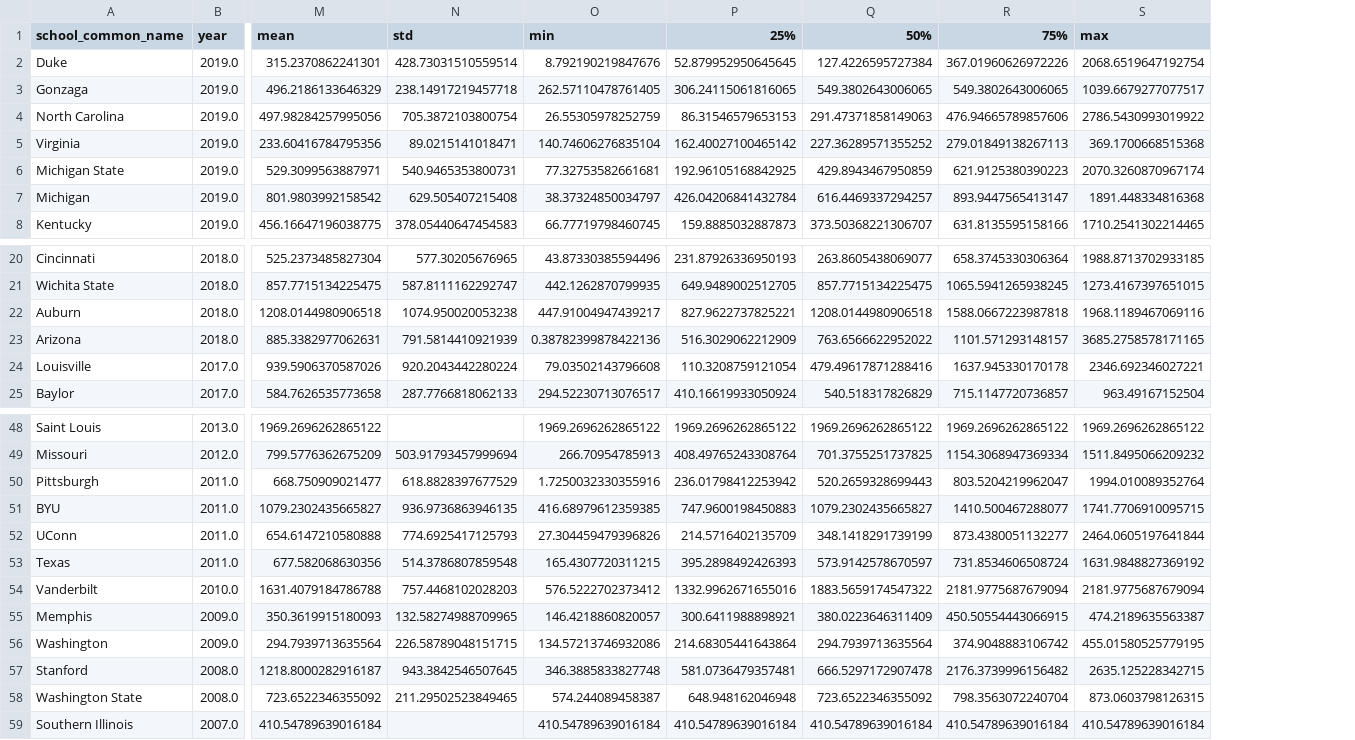
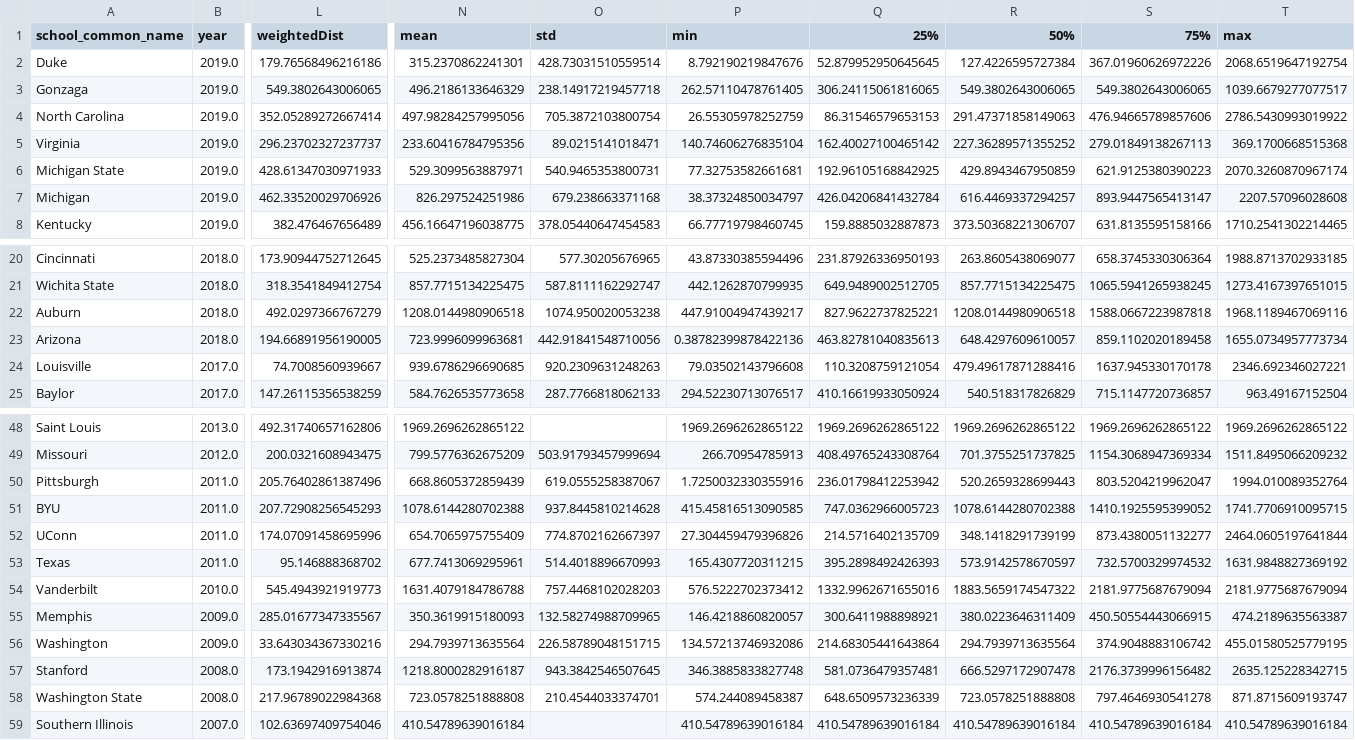
Before and after one commit to laurenoldham1202/march-madness, a CSV file: data/cleaned/schools-default.csv, drawn as a sheet; only a part is shown, gaps mark what is left out; addresses are those after the commit; the diff covers the shown part only; the diff names each change by its address in the sheet, - before the commit and + after, or states it on an @@ line.

Commit message:
Clean repo, begin adding storytelling chapters with map interaction

```diff
--- a/data/cleaned/schools-default.csv
+++ b/data/cleaned/schools-default.csv
+column L (weightedDist), rows 2-8: 179.76568496216186 | 549.3802643006065 | 352.05289272667414 | 296.23702327237737 | 428.61347030971933 | 462.33520029706926 | 382.476467656489; rows 20-25: 173.90944752712645 | 318.3541849412754 | 492.0297366767279 | 194.66891956190005 | 74.7008560939667 | 147.26115356538259; rows 48-59: 492.31740657162806 | 200.0321608943475 | 205.76402861387496 | 207.72908256545293 | 174.07091458695996 | 95.146888368702 | 545.4943921919773 | 285.01677347335567 | 33.643034367330216 | 173.1942916913874 | 217.96789022984368 | 102.63697409754046
-N7 (mean): 801.9803992158542
+N7 (mean): 826.297524251986
-O7 (std): 629.505407215408
+O7 (std): 679.238663371168
-T7 (max): 1891.448334816368
+T7 (max): 2207.57096028608
-N23 (mean): 885.3382977062631
+N23 (mean): 723.9996099963681
-O23 (std): 791.5814410921939
+O23 (std): 442.91841548710056
-Q23 (25%): 516.3029062212909
+Q23 (25%): 463.82781040835613
-R23 (50%): 763.6566622952022
+R23 (50%): 648.4297609610057
-S23 (75%): 1101.571293148157
+S23 (75%): 859.1102020189458
-T23 (max): 3685.2758578171165
+T23 (max): 1655.0734957773734
-N24 (mean): 939.5906370587026
+N24 (mean): 939.6786296690685
-O24 (std): 920.2043442280224
+O24 (std): 920.2309631248263
-N50 (mean): 668.750909021477
+N50 (mean): 668.8605372859439
-O50 (std): 618.8828397677529
+O50 (std): 619.0555258387067
-N51 (mean): 1079.2302435665827
+N51 (mean): 1078.6144280702388
-O51 (std): 936.9736863946135
+O51 (std): 937.8445810214628
-P51 (min): 416.68979612359385
+P51 (min): 415.45816513090585
-Q51 (25%): 747.9600198450883
+Q51 (25%): 747.0362966005723
-R51 (50%): 1079.2302435665827
+R51 (50%): 1078.6144280702388
-S51 (75%): 1410.500467288077
+S51 (75%): 1410.1925595399052
-N52 (mean): 654.6147210580888
+N52 (mean): 654.7065975755409
-O52 (std): 774.6925417125793
+O52 (std): 774.8702162667397
-N53 (mean): 677.582068630356
+N53 (mean): 677.7413069295961
-O53 (std): 514.3786807859548
+O53 (std): 514.4018896670993
-S53 (75%): 731.8534606508724
+S53 (75%): 732.5700329974532
-N58 (mean): 723.6522346355092
+N58 (mean): 723.0578251888808
-O58 (std): 211.29502523849465
+O58 (std): 210.4544033374701
-Q58 (25%): 648.948162046948
+Q58 (25%): 648.6509573236339
-R58 (50%): 723.6522346355092
+R58 (50%): 723.0578251888808
-S58 (75%): 798.3563072240704
+S58 (75%): 797.4646930541278
-T58 (max): 873.0603798126315
+T58 (max): 871.8715609193747
```
Also changed, not shown: 21 edited cells elsewhere in this file, 14 other files.
